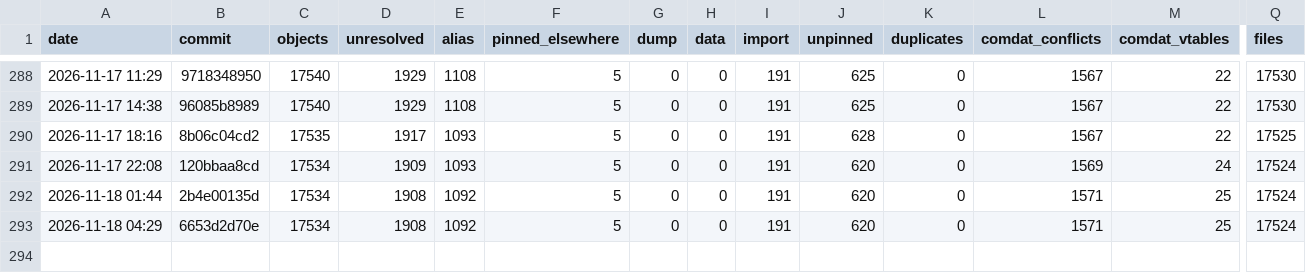
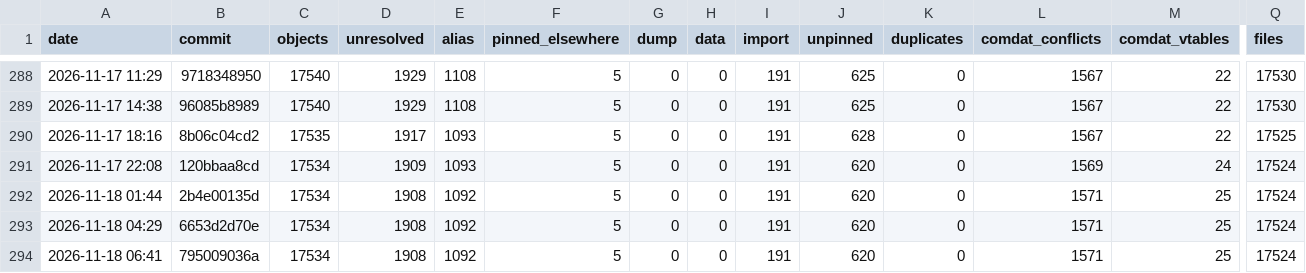
Before and after one commit to Open-BFME/Open-BFME-2, a CSV file: reverse/link_census_history.csv, drawn as a sheet; only a part is shown, gaps mark what is left out; rows hold the shown columns only; the diff names each change by its address in the sheet, - before the commit and + after, or states it on an @@ line.

Commit message:
link_census: census 2026-11-18 06:51:21 UTC at 795009036adf65a08eb610889213a9244dbb70c4
Census command: python3 tools/link_census.py --build --history (on a boat.dev sandbox)

```diff
--- a/reverse/link_census_history.csv
+++ b/reverse/link_census_history.csv
+row 294: 2026-11-18 06:41 | 795009036a | 17534 | 1908 | 1092 | 5 | 0 | 0 | 191 | 620 | 0 | 1571 | 25 | 17524
```
